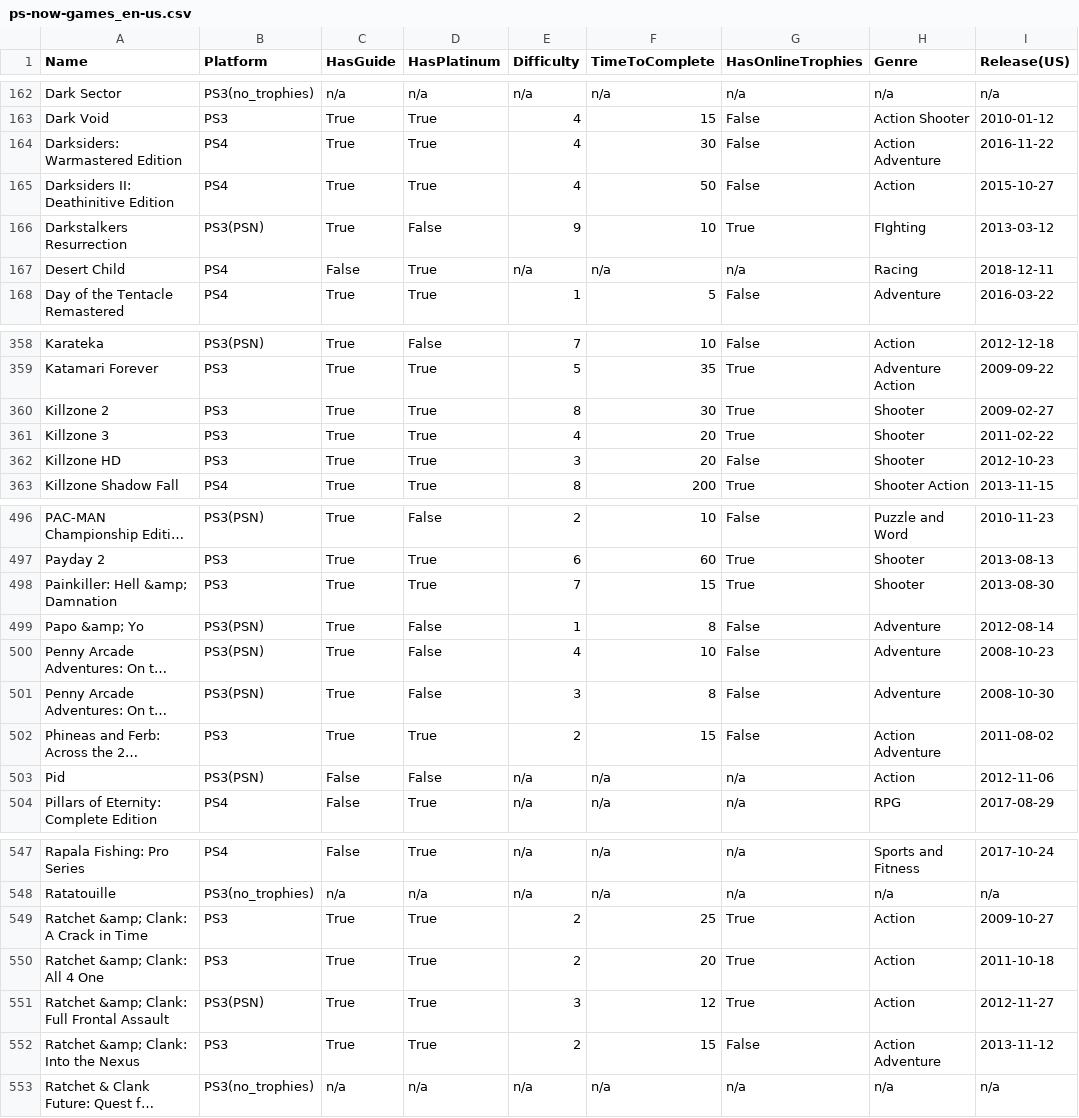
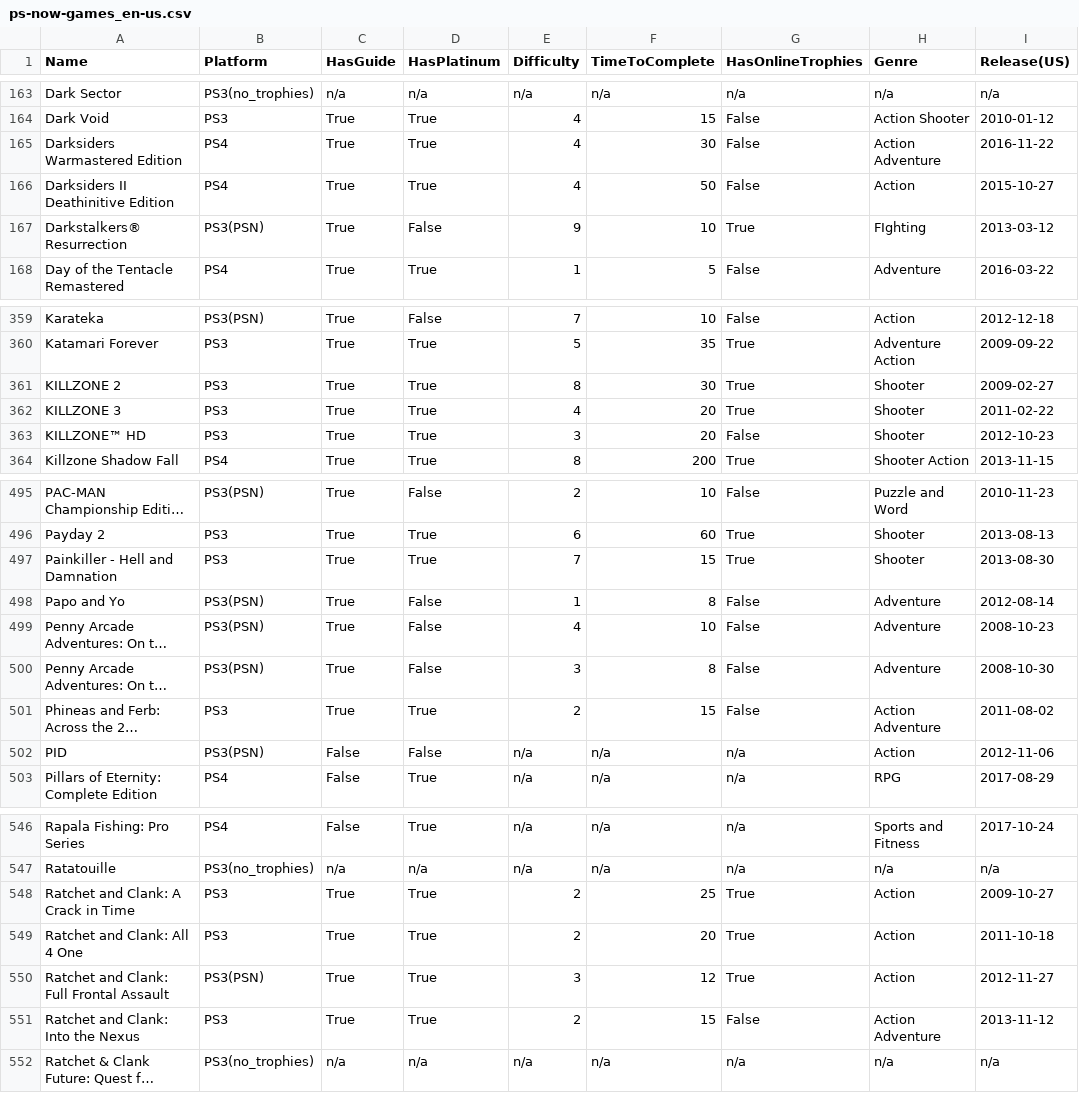
Before and after one commit to kurtanr/PlaystationNowTrophyInfo, a CSV file: ps-now-games_en-us.csv, drawn as a sheet; only a part is shown, gaps mark what is left out; long unchanged cells end in …; addresses are those after the commit; the diff covers the shown part only; the diff names each change by its address in the sheet, - before the commit and + after, or states it on an @@ line.

```diff
--- a/ps-now-games_en-us.csv
+++ b/ps-now-games_en-us.csv
-A165 (Name): Darksiders: Warmastered Edition
+A165 (Name): Darksiders Warmastered Edition
-A166 (Name): Darksiders II: Deathinitive Edition
+A166 (Name): Darksiders II Deathinitive Edition
-A167 (Name): Darkstalkers Resurrection
+A167 (Name): Darkstalkers® Resurrection
@@ row 167 moved to row 188: Desert Child @@
-A361 (Name): Killzone 2
+A361 (Name): KILLZONE 2
-A362 (Name): Killzone 3
+A362 (Name): KILLZONE 3
-A363 (Name): Killzone HD
+A363 (Name): KILLZONE™ HD
-A497 (Name): Painkiller: Hell &amp; Damnation
+A497 (Name): Painkiller - Hell and Damnation
-A498 (Name): Papo &amp; Yo
+A498 (Name): Papo and Yo
-A502 (Name): Pid
+A502 (Name): PID
-A548 (Name): Ratchet &amp; Clank: A Crack in Time
+A548 (Name): Ratchet and Clank: A Crack in Time
-A549 (Name): Ratchet &amp; Clank: All 4 One
+A549 (Name): Ratchet and Clank: All 4 One
-A550 (Name): Ratchet &amp; Clank: Full Frontal Assault
+A550 (Name): Ratchet and Clank: Full Frontal Assault
-A551 (Name): Ratchet &amp; Clank: Into the Nexus
+A551 (Name): Ratchet and Clank: Into the Nexus
```
Also changed, not shown: 7 added rows, 7 removed rows, 13 moved rows and 24 edited cells elsewhere in this file, 8 other files.
